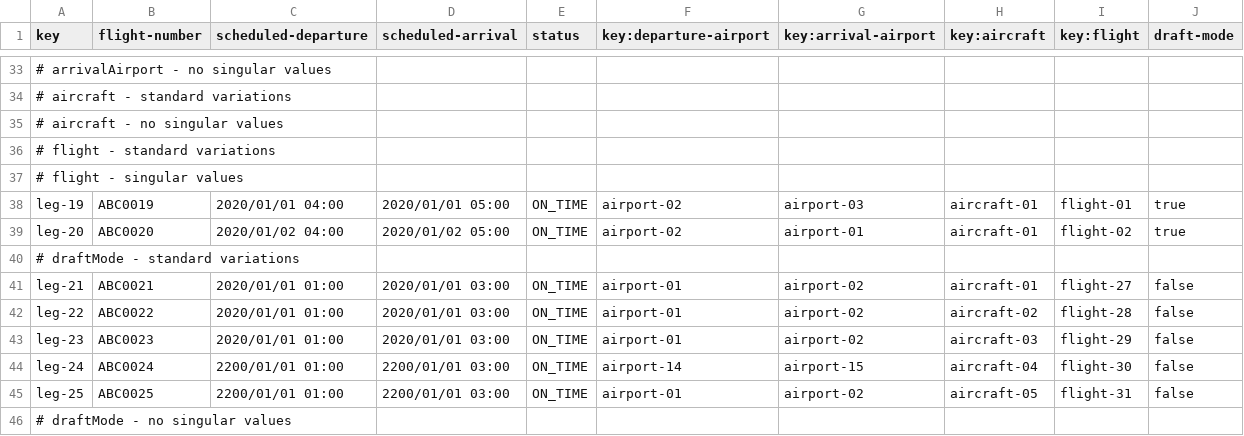
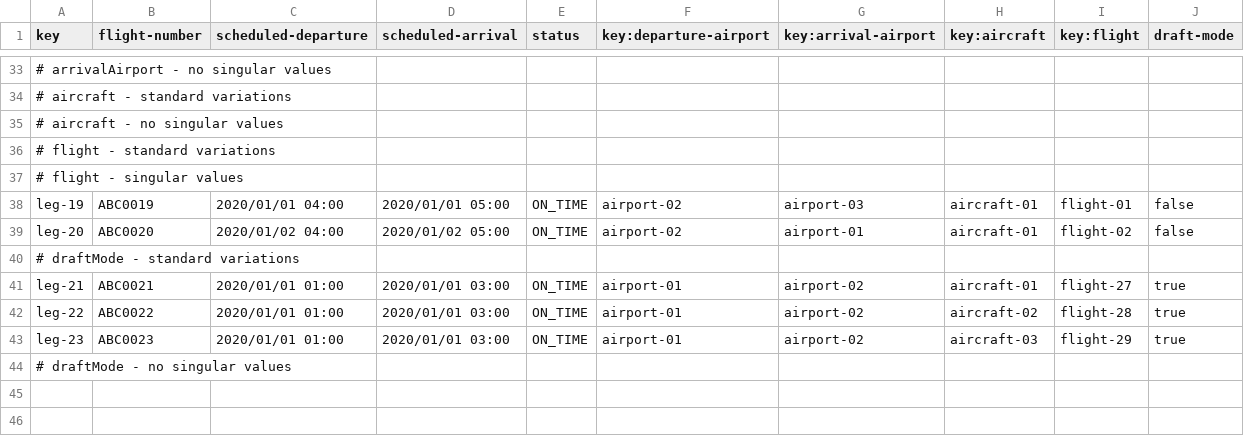
Before and after one commit to DP2-IIS-C1048/Acme-ANS-D, a CSV file: src/main/resources/WEB-INF/data/sample/leg.csv, drawn as a sheet; only a part is shown, gaps mark what is left out; the diff covers the shown part only; the diff names each change by its address in the sheet, - before the commit and + after, or states it on an @@ line.

Commit message:
Update leg.csv

```diff
--- a/src/main/resources/WEB-INF/data/sample/leg.csv
+++ b/src/main/resources/WEB-INF/data/sample/leg.csv
-J38:J39 (draft-mode): true
+J38:J39 (draft-mode): false
-J41:J43 (draft-mode): false
+J41:J43 (draft-mode): true
-row 44: leg-24 | ABC0024 | 2200/01/01 01:00 | 2200/01/01 03:00 | ON_TIME | airport-14 | airport-15 | aircraft-04 | flight-30 | false
-row 45: leg-25 | ABC0025 | 2200/01/01 01:00 | 2200/01/01 03:00 | ON_TIME | airport-01 | airport-02 | aircraft-05 | flight-31 | false
```
Also changed, not shown: 19 edited cells elsewhere in this file.
